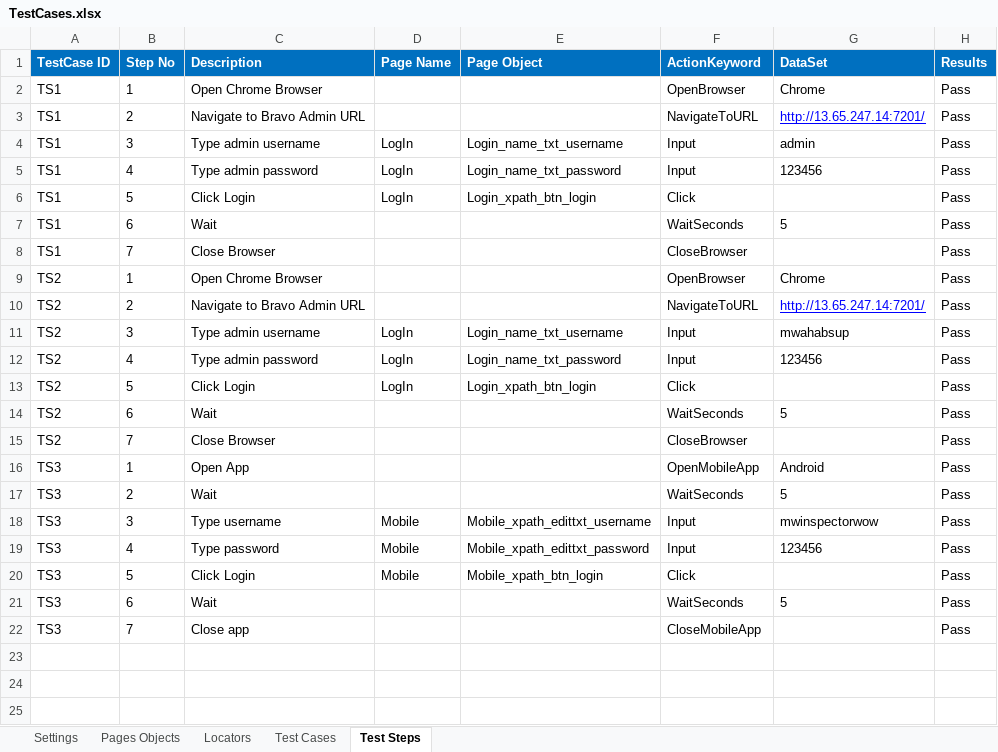
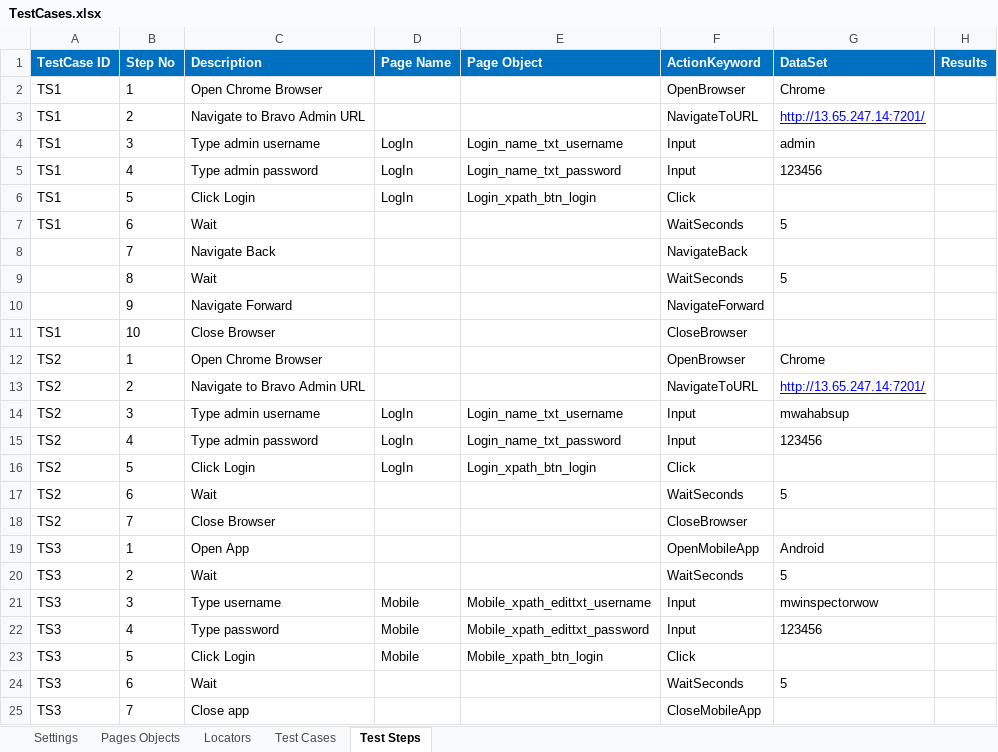
Before and after one commit to mwahab25/KeywordDriven, an Excel workbook: KeywordDriven.Desktop/TestCases.xlsx, sheet Test Steps, drawn as a sheet; values as stored, in another font and other column widths than the file's, no borders; addresses are those after the commit; the diff names each change by its address in the sheet, - before the commit and + after, or states it on an @@ line.

```diff
--- a/KeywordDriven.Desktop/TestCases.xlsx (sheet Test Steps)
+++ b/KeywordDriven.Desktop/TestCases.xlsx (sheet Test Steps)
-H2:H7 (Results): Pass
+H2:H7 (Results): (empty)
+row 8:  | 7 | Navigate Back |  |  | NavigateBack
+row 9:  | 8 | Wait |  |  | WaitSeconds | 5
+row 10:  | 9 | Navigate Forward |  |  | NavigateForward
-B11 (Step No): 7
+B11 (Step No): 10
-H11:H25 (Results): Pass
+H11:H25 (Results): (empty)
```
Also changed, not shown: sheet Test Cases, sheet Settings, 8 other files.
